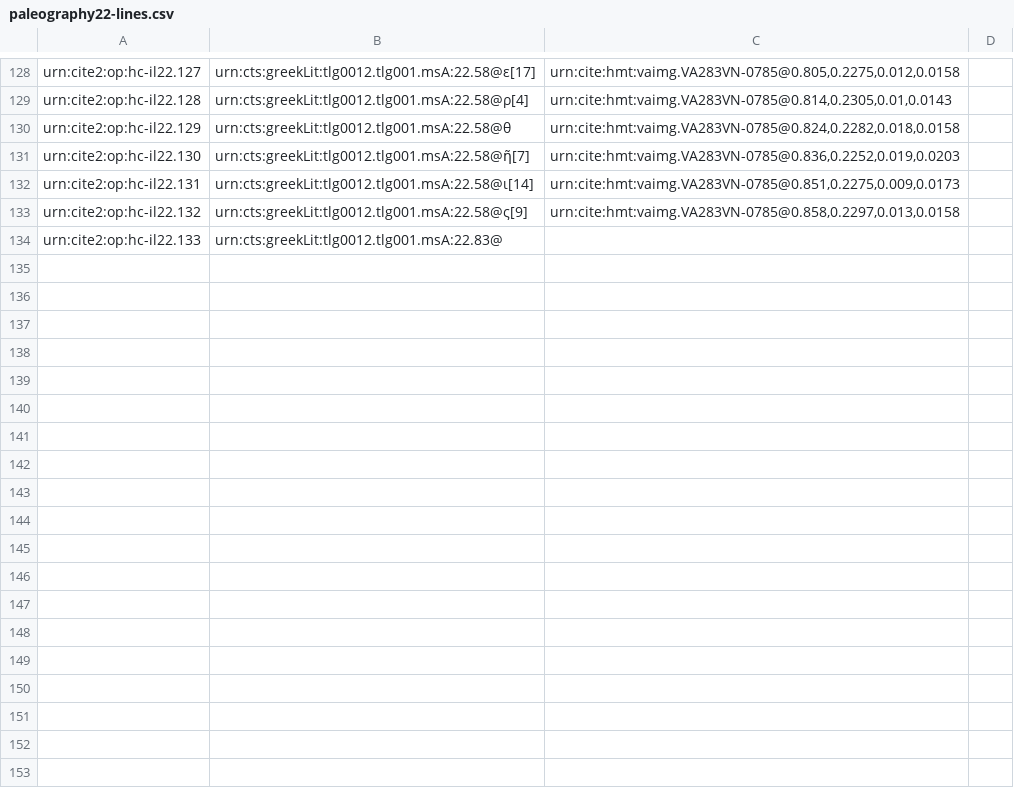
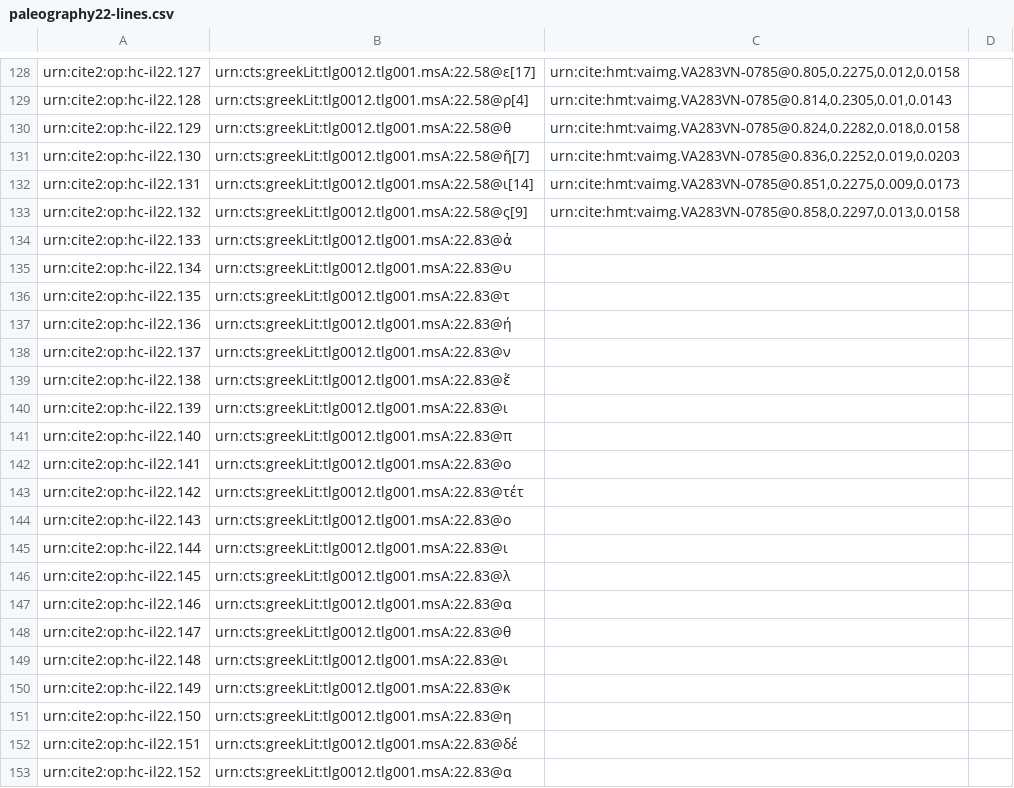
Before and after one commit to hmteditors/closed-hmt-22, a CSV file: collections/paleography22-lines.csv, drawn as a sheet; only a part is shown, gaps mark what is left out; the diff covers the shown part only.

Commit message:
Create paleography22-lines.csv

```diff
--- a/collections/paleography22-lines.csv
+++ b/collections/paleography22-lines.csv
@@ -133,2 +133,21 @@ urn:cite2:op:hc-il22.131,urn:cts:greekLit:tlg0012.tlg001.msA:22.58@ι[14],"urn:c
 urn:cite2:op:hc-il22.132,urn:cts:greekLit:tlg0012.tlg001.msA:22.58@ς[9],"urn:cite:hmt:vaimg.VA283VN-0785@0.858,0.2297,0.013,0.0158",
-urn:cite2:op:hc-il22.133,urn:cts:greekLit:tlg0012.tlg001.msA:22.83@,"",
+urn:cite2:op:hc-il22.133,urn:cts:greekLit:tlg0012.tlg001.msA:22.83@ἀ,"",
+urn:cite2:op:hc-il22.134,urn:cts:greekLit:tlg0012.tlg001.msA:22.83@υ,"",
+urn:cite2:op:hc-il22.135,urn:cts:greekLit:tlg0012.tlg001.msA:22.83@τ,"",
+urn:cite2:op:hc-il22.136,urn:cts:greekLit:tlg0012.tlg001.msA:22.83@ή,"",
+urn:cite2:op:hc-il22.137,urn:cts:greekLit:tlg0012.tlg001.msA:22.83@ν,"",
+urn:cite2:op:hc-il22.138,urn:cts:greekLit:tlg0012.tlg001.msA:22.83@ἔ,"",
+urn:cite2:op:hc-il22.139,urn:cts:greekLit:tlg0012.tlg001.msA:22.83@ι,"",
+urn:cite2:op:hc-il22.140,urn:cts:greekLit:tlg0012.tlg001.msA:22.83@π,"",
+urn:cite2:op:hc-il22.141,urn:cts:greekLit:tlg0012.tlg001.msA:22.83@ο,"",
+urn:cite2:op:hc-il22.142,urn:cts:greekLit:tlg0012.tlg001.msA:22.83@τέτ,"",
+urn:cite2:op:hc-il22.143,urn:cts:greekLit:tlg0012.tlg001.msA:22.83@ο,"",
+urn:cite2:op:hc-il22.144,urn:cts:greekLit:tlg0012.tlg001.msA:22.83@ι,"",
+urn:cite2:op:hc-il22.145,urn:cts:greekLit:tlg0012.tlg001.msA:22.83@λ,"",
+urn:cite2:op:hc-il22.146,urn:cts:greekLit:tlg0012.tlg001.msA:22.83@α,"",
+urn:cite2:op:hc-il22.147,urn:cts:greekLit:tlg0012.tlg001.msA:22.83@θ,"",
+urn:cite2:op:hc-il22.148,urn:cts:greekLit:tlg0012.tlg001.msA:22.83@ι,"",
+urn:cite2:op:hc-il22.149,urn:cts:greekLit:tlg0012.tlg001.msA:22.83@κ,"",
+urn:cite2:op:hc-il22.150,urn:cts:greekLit:tlg0012.tlg001.msA:22.83@η,"",
+urn:cite2:op:hc-il22.151,urn:cts:greekLit:tlg0012.tlg001.msA:22.83@δέ,"",
+urn:cite2:op:hc-il22.152,urn:cts:greekLit:tlg0012.tlg001.msA:22.83@α,"",
```
Also changed, not shown: 12 added rows elsewhere in this file.
